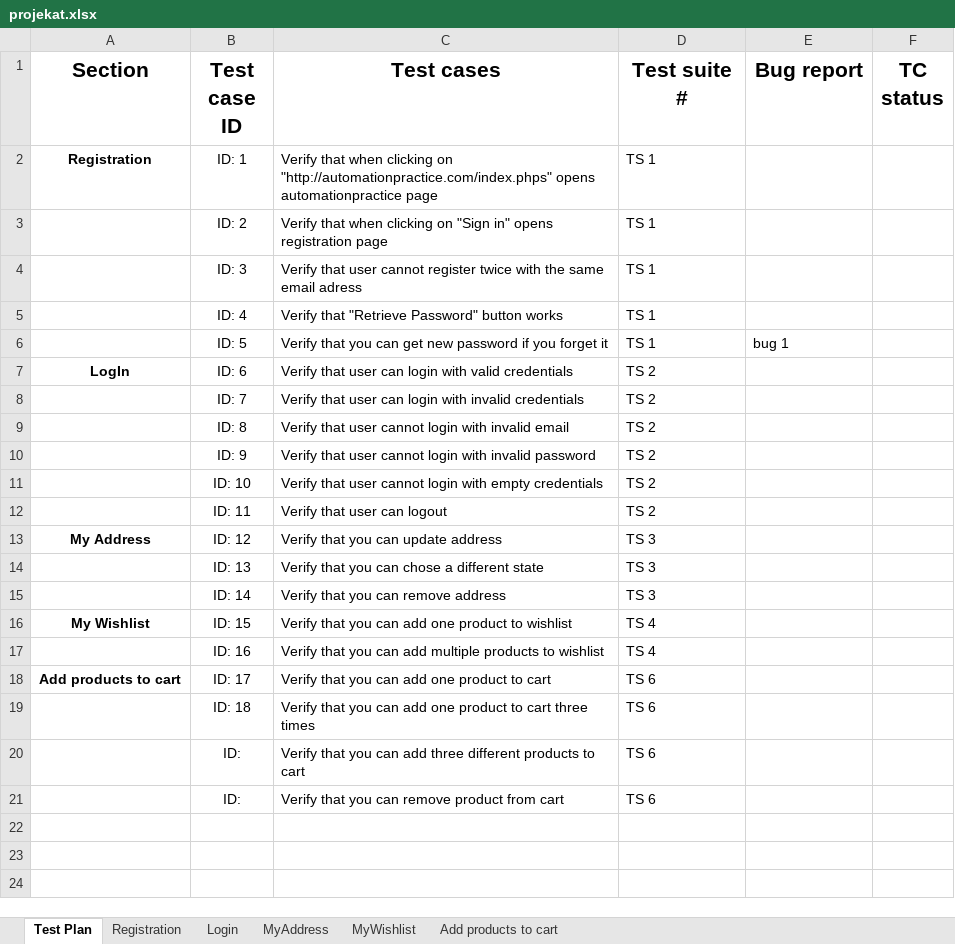
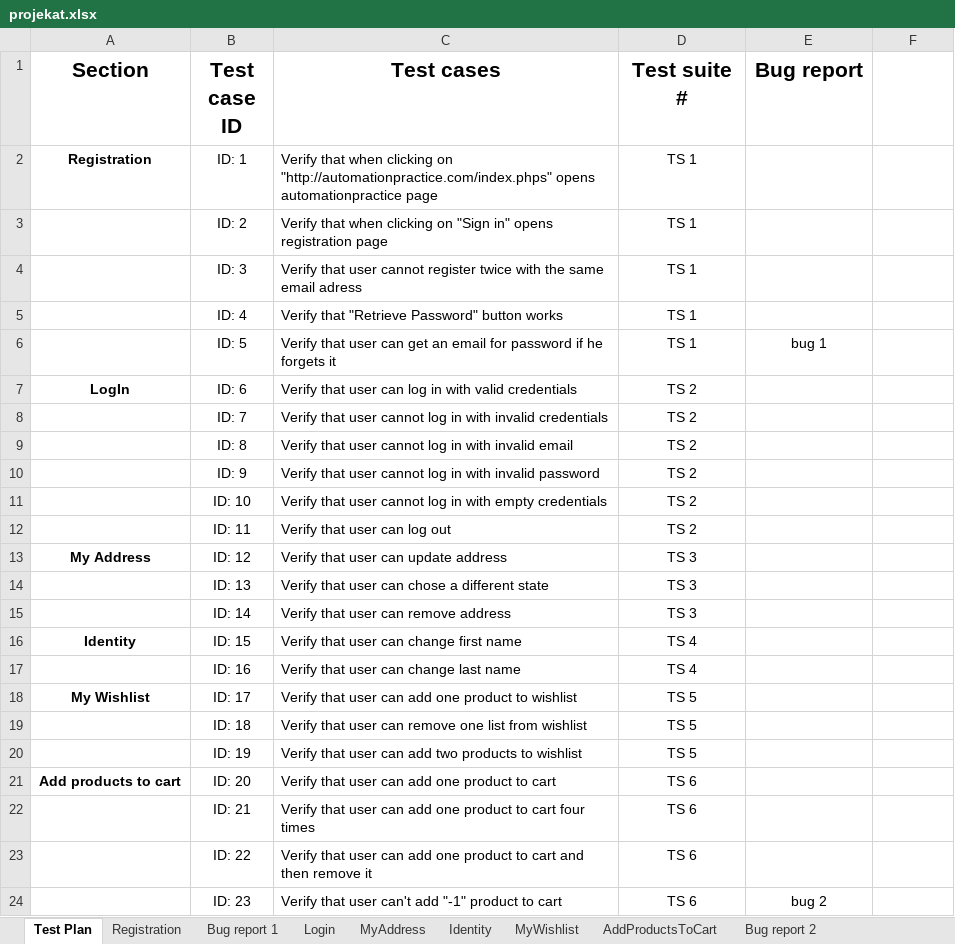
Before and after one commit to markogjerkovic/SeleniumRepo, an Excel workbook: data/projekat.xlsx, sheet Test Plan, drawn as a sheet; values as stored, in another font and other column widths than the file's, no borders; addresses are those after the commit; the diff names each change by its address in the sheet, - before the commit and + after, or states it on an @@ line.

Commit message:
last one

```diff
--- a/data/projekat.xlsx (sheet Test Plan)
+++ b/data/projekat.xlsx (sheet Test Plan)
-sheet tab: Add products to cart
+sheet tab: AddProductsToCart
+sheet tab: Bug report 1
+sheet tab: Identity
+sheet tab: Bug report 2
-F1: TC status
+F1: (empty)
-D2:D5 alignment: left
+D2:D5 alignment: center
-C6 (Test cases): Verify that you can get new password if you forget it
+C6 (Test cases): Verify that user can get an email for password if he forgets it
-D6:E6 alignment: left
+D6:E6 alignment: center
-C7 (Test cases): …user can login with valid…
+C7 (Test cases): …user can log in with valid…
-D7:D19 alignment: left
+D7:D19 alignment: center
-C8 (Test cases): …that user can login with invalid…
+C8 (Test cases): …that user cannot log in with invalid…
-C9 (Test cases): …user cannot login with invalid…
+C9 (Test cases): …user cannot log in with invalid…
-C10 (Test cases): …user cannot login with invalid…
+C10 (Test cases): …user cannot log in with invalid…
-C11 (Test cases): …user cannot login with empty…
+C11 (Test cases): …user cannot log in with empty…
-C12 (Test cases): Verify that user can logout
+C12 (Test cases): Verify that user can log out
-C13 (Test cases): Verify that you can update address
+C13 (Test cases): Verify that user can update address
-C14 (Test cases): Verify that you can chose a different state
+C14 (Test cases): Verify that user can chose a different state
-C15 (Test cases): Verify that you can remove address
+C15 (Test cases): Verify that user can remove address
-A16 (Section): My Wishlist
+A16 (Section): Identity
-C16 (Test cases): Verify that you can add one product to wishlist
+C16 (Test cases): Verify that user can change first name
-C17 (Test cases): Verify that you can add multiple products to wishlist
+C17 (Test cases): Verify that user can change last name
-A18 (Section): Add products to cart
+A18 (Section): My Wishlist
-C18 (Test cases): Verify that you can add one product to cart
+C18 (Test cases): Verify that user can add one product to wishlist
-D18:D19 (Test suite #): TS 6
+D18:D19 (Test suite #): TS 5
-C19 (Test cases): Verify that you can add one product to cart three times
+C19 (Test cases): Verify that user can remove one list from wishlist
+row 20:  | ID: 19 | Verify that user can add two products to wishlist | TS 5
+row 21: Add products to cart | ID: 20 | Verify that user can add one product to cart | TS 6
-B22 (Test case ID): ID:
+B22 (Test case ID): ID: 21
-C22 (Test cases): Verify that you can add three different products to cart
+C22 (Test cases): Verify that user can add one product to cart four times
-D22:D23 alignment: left
+D22:D23 alignment: center
-B23 (Test case ID): ID:
+B23 (Test case ID): ID: 22
-C23 (Test cases): Verify that you can remove product from cart
+C23 (Test cases): Verify that user can add one product to cart and then remove it
+row 24:  | ID: 23 | Verify that user can't add "-1" product to cart | TS 6 | bug 2
```
Also changed, not shown: sheet AddProductsToCart, sheet MyWishlist, sheet MyAddress, sheet Login, sheet Registration, 25 other files.
